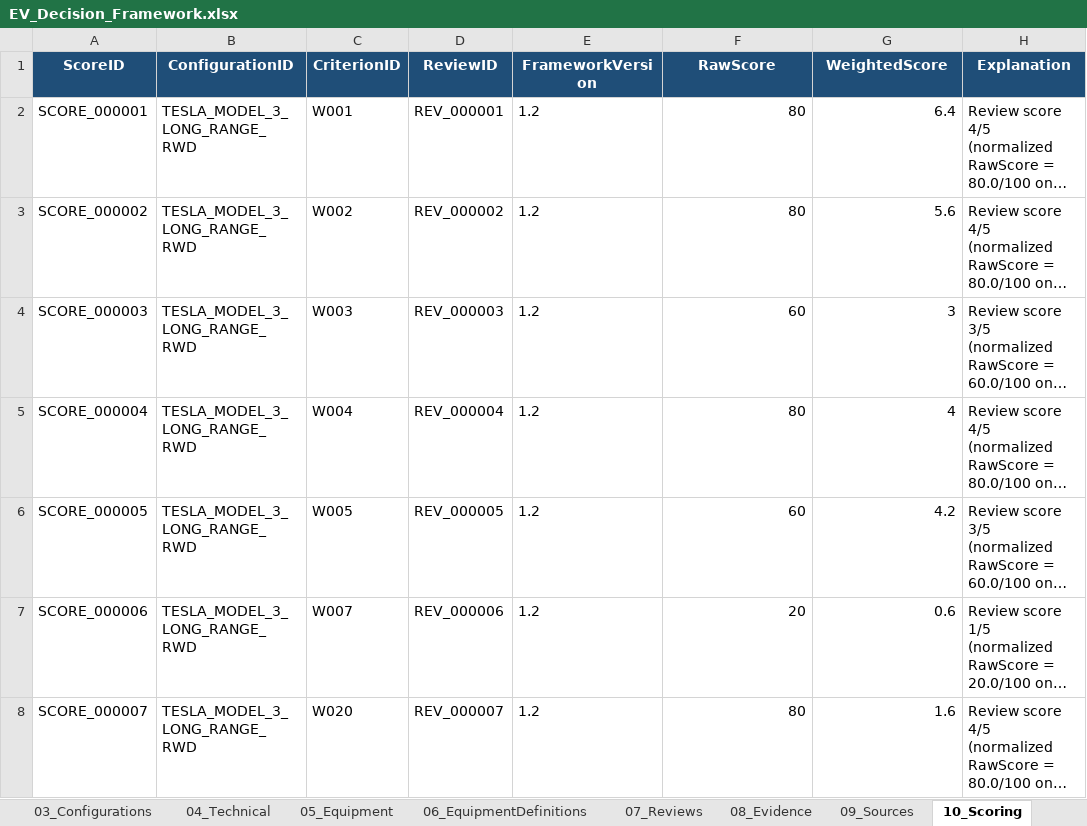
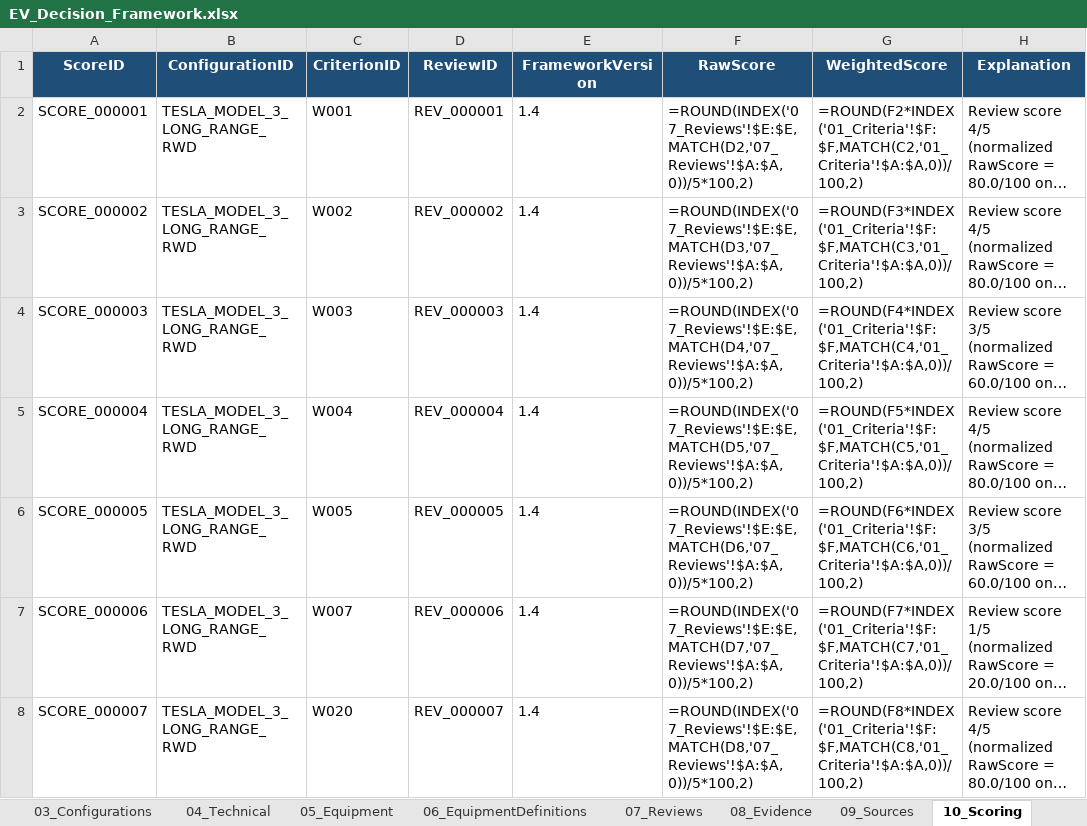
Before and after one commit to bemoy83/decision-framework, an Excel workbook: data/EV_Decision_Framework.xlsx, sheet 10_Scoring, drawn as a sheet; long unchanged cells end in …; values as stored, in another font and other column widths than the file's, no borders; formulas without a stored value are shown as written; the diff names each change by its address in the sheet, - before the commit and + after, or states it on an @@ line.

Commit message:
Update framework documentation to version 1.4, introducing the OverallScore entity and its relationships, enhancing the scoring model with coverage percentages, and refining the garage friendliness criteria. Additionally, update the workbook schema to include OverallScores and clarify the calculation methods for scores.

```diff
--- a/data/EV_Decision_Framework.xlsx (sheet 10_Scoring)
+++ b/data/EV_Decision_Framework.xlsx (sheet 10_Scoring)
-E2:E8 (FrameworkVersion): 1.2
+E2:E8 (FrameworkVersion): 1.4
-F2 (RawScore): 80
+F2 (RawScore): =ROUND(INDEX('07_Reviews'!$E:$E,MATCH(D2,'07_Reviews'!$A:$A,0))/5*100,2)
-G2 (WeightedScore): 6.4
+G2 (WeightedScore): =ROUND(F2*INDEX('01_Criteria'!$F:$F,MATCH(C2,'01_Criteria'!$A:$A,0))/100,2)
-F3 (RawScore): 80
+F3 (RawScore): =ROUND(INDEX('07_Reviews'!$E:$E,MATCH(D3,'07_Reviews'!$A:$A,0))/5*100,2)
-G3 (WeightedScore): 5.6
+G3 (WeightedScore): =ROUND(F3*INDEX('01_Criteria'!$F:$F,MATCH(C3,'01_Criteria'!$A:$A,0))/100,2)
-F4 (RawScore): 60
+F4 (RawScore): =ROUND(INDEX('07_Reviews'!$E:$E,MATCH(D4,'07_Reviews'!$A:$A,0))/5*100,2)
-G4 (WeightedScore): 3
+G4 (WeightedScore): =ROUND(F4*INDEX('01_Criteria'!$F:$F,MATCH(C4,'01_Criteria'!$A:$A,0))/100,2)
-F5 (RawScore): 80
+F5 (RawScore): =ROUND(INDEX('07_Reviews'!$E:$E,MATCH(D5,'07_Reviews'!$A:$A,0))/5*100,2)
-G5 (WeightedScore): 4
+G5 (WeightedScore): =ROUND(F5*INDEX('01_Criteria'!$F:$F,MATCH(C5,'01_Criteria'!$A:$A,0))/100,2)
-F6 (RawScore): 60
+F6 (RawScore): =ROUND(INDEX('07_Reviews'!$E:$E,MATCH(D6,'07_Reviews'!$A:$A,0))/5*100,2)
-G6 (WeightedScore): 4.2
+G6 (WeightedScore): =ROUND(F6*INDEX('01_Criteria'!$F:$F,MATCH(C6,'01_Criteria'!$A:$A,0))/100,2)
-F7 (RawScore): 20
+F7 (RawScore): =ROUND(INDEX('07_Reviews'!$E:$E,MATCH(D7,'07_Reviews'!$A:$A,0))/5*100,2)
-G7 (WeightedScore): 0.6
+G7 (WeightedScore): =ROUND(F7*INDEX('01_Criteria'!$F:$F,MATCH(C7,'01_Criteria'!$A:$A,0))/100,2)
-F8 (RawScore): 80
+F8 (RawScore): =ROUND(INDEX('07_Reviews'!$E:$E,MATCH(D8,'07_Reviews'!$A:$A,0))/5*100,2)
-G8 (WeightedScore): 1.6
+G8 (WeightedScore): =ROUND(F8*INDEX('01_Criteria'!$F:$F,MATCH(C8,'01_Criteria'!$A:$A,0))/100,2)
```
Also changed, not shown: sheet 11_DecisionLog, sheet 08_Evidence, sheet README, other sheet tabs, 8 other files.
